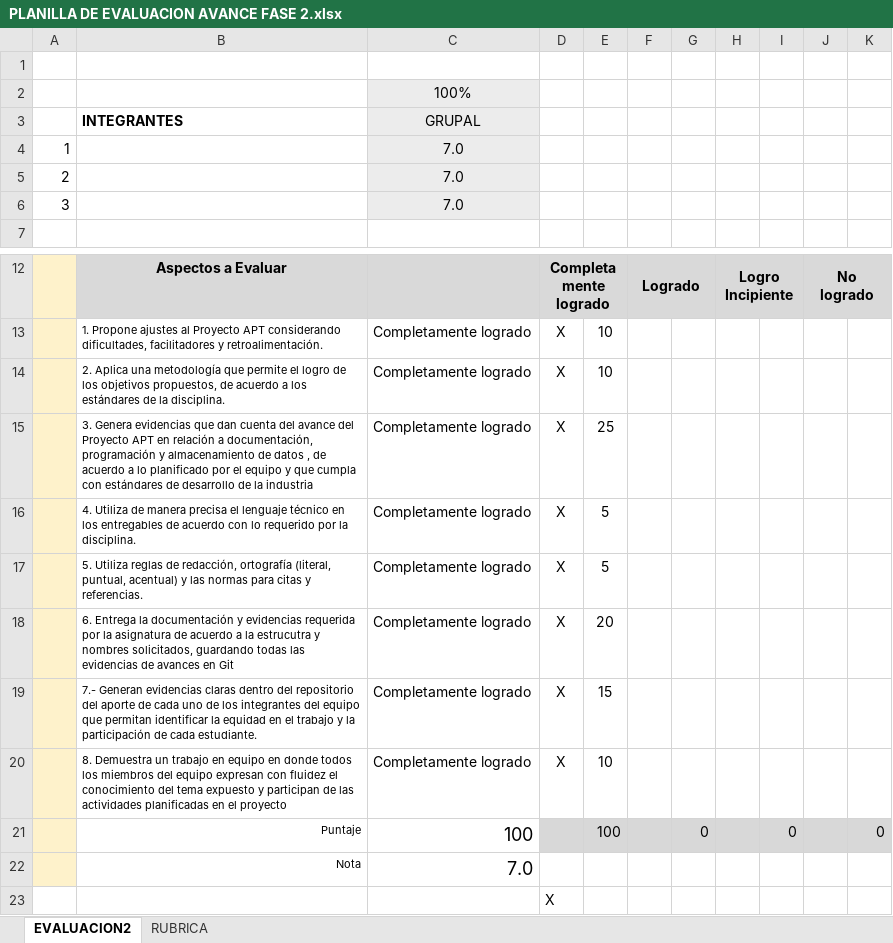
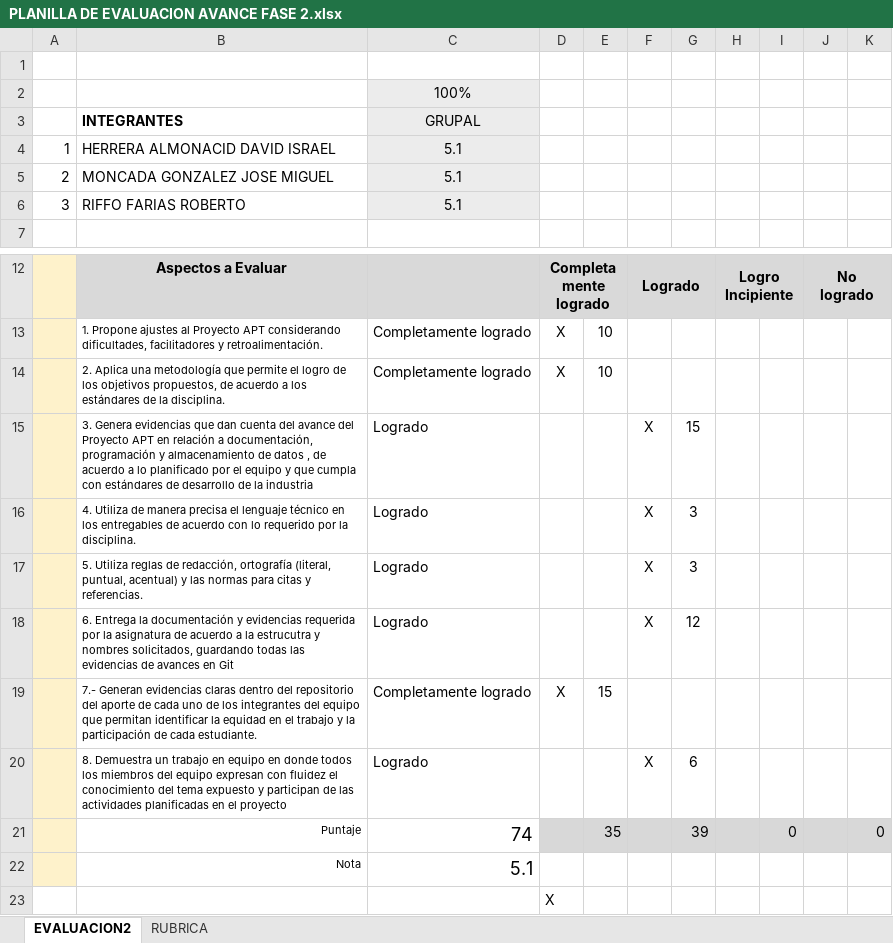
Before and after one commit to sunsitox/Proyecto_Capston_Evento_Cultural, an Excel workbook: Fase 2/Evidencias Grupales/PLANILLA DE EVALUACION AVANCE FASE 2.xlsx, sheet EVALUACION2, drawn as a sheet; only a part is shown, gaps mark what is left out; values as stored, in another font and other column widths than the file's, no borders; charts and pictures and conditional formats not drawn; removed rows and columns are numbered as before the commit, all else as after; the diff names each change by its address in the sheet, - before the commit and + after, or states it on an @@ line.

Commit message:
Update PLANILLA DE EVALUACION AVANCE FASE 2.xlsx

```diff
--- a/Fase 2/Evidencias Grupales/PLANILLA DE EVALUACION AVANCE FASE 2.xlsx (sheet EVALUACION2)
+++ b/Fase 2/Evidencias Grupales/PLANILLA DE EVALUACION AVANCE FASE 2.xlsx (sheet EVALUACION2)
-B4: (empty)
+B4: HERRERA ALMONACID DAVID ISRAEL
-C4:C6: 7.0
+C4:C6: 5.1
-B5: (empty)
+B5: MONCADA GONZALEZ JOSE MIGUEL
-B6: (empty)
+B6: RIFFO FARIAS ROBERTO
-row 15:  | 3. Genera evidencias que dan cuenta del avance del Proyecto APT en relación a documentación, programación y almacenamiento de datos , de acuerdo a lo planificado por el equipo y que cumpla con estándares de desarrollo de la industria | Completamente logrado | X | 25
-row 16:  | 4. Utiliza de manera precisa el lenguaje técnico en los entregables de acuerdo con lo requerido por la disciplina. | Completamente logrado | X | 5
-row 17:  | 5. Utiliza reglas de redacción, ortografía (literal, puntual, acentual) y las normas para citas y referencias. | Completamente logrado | X | 5
-row 18:  | 6. Entrega la documentación y evidencias requerida por la asignatura de acuerdo a la estrucutra y nombres solicitados, guardando todas las evidencias de avances en Git | Completamente logrado | X | 20
+row 15:  | 3. Genera evidencias que dan cuenta del avance del Proyecto APT en relación a documentación, programación y almacenamiento de datos , de acuerdo a lo planificado por el equipo y que cumpla con estándares de desarrollo de la industria | Logrado |  |  | X | 15
+row 16:  | 4. Utiliza de manera precisa el lenguaje técnico en los entregables de acuerdo con lo requerido por la disciplina. | Logrado |  |  | X | 3
+row 17:  | 5. Utiliza reglas de redacción, ortografía (literal, puntual, acentual) y las normas para citas y referencias. | Logrado |  |  | X | 3
+row 18:  | 6. Entrega la documentación y evidencias requerida por la asignatura de acuerdo a la estrucutra y nombres solicitados, guardando todas las evidencias de avances en Git | Logrado |  |  | X | 12
-row 20:  | 8. Demuestra un trabajo en equipo en donde todos los miembros del equipo expresan con fluidez el conocimiento del tema expuesto y participan de las actividades planificadas en el proyecto | Completamente logrado | X | 10
-row 21:  | Puntaje | 100 |  | 100 |  | 0 |  | 0 |  | 0
-row 22:  | Nota | 7.0
+row 20:  | 8. Demuestra un trabajo en equipo en donde todos los miembros del equipo expresan con fluidez el conocimiento del tema expuesto y participan de las actividades planificadas en el proyecto | Logrado |  |  | X | 6
+row 21:  | Puntaje | 74 |  | 35 |  | 39 |  | 0 |  | 0
+row 22:  | Nota | 5.1
```
